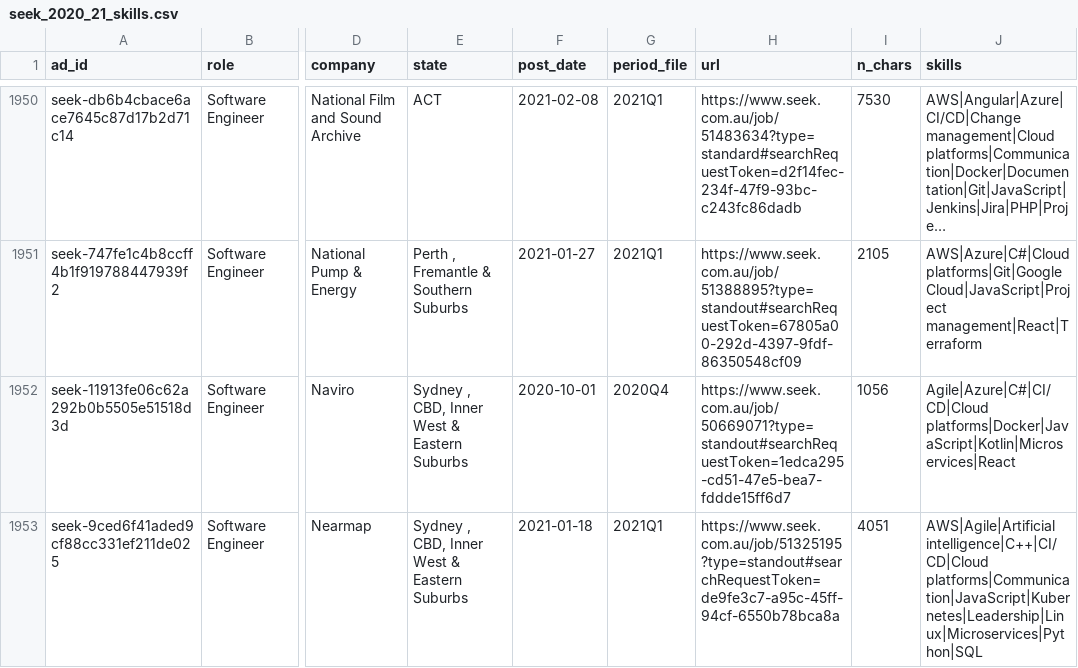
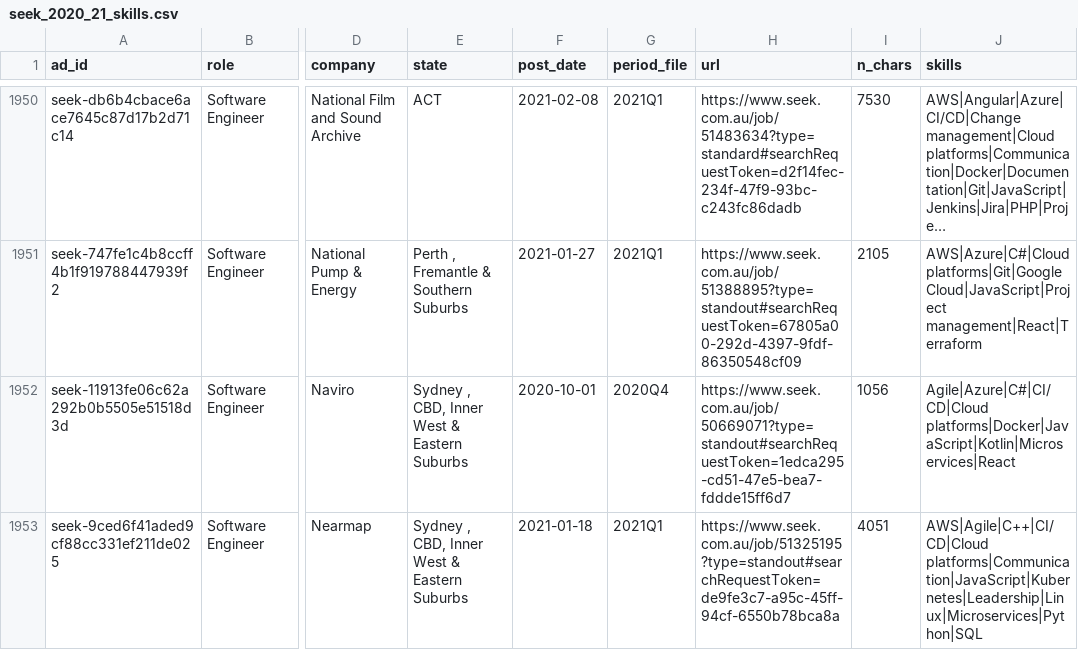
Before and after one commit to AndyPham2004/ANLP-AT2-Skillabus, a CSV file: data/2_demand/ads/seek_2020_21_skills.csv, drawn as a sheet; only a part is shown, gaps mark what is left out; long unchanged cells end in …; the diff covers the shown part only; the diff names each change by its address in the sheet, - before the commit and + after, or states it on an @@ line.

```diff
--- a/data/2_demand/ads/seek_2020_21_skills.csv
+++ b/data/2_demand/ads/seek_2020_21_skills.csv
-J1953 (skills): AWS|Agile|Artificial intelligence|C++|CI/CD|Cloud platforms|Communication|JavaScript|Kubernetes|Leadership|Linux|Microservices|Python|SQL
+J1953 (skills): AWS|Agile|C++|CI/CD|Cloud platforms|Communication|JavaScript|Kubernetes|Leadership|Linux|Microservices|Python|SQL
```
Also changed, not shown: 27 edited cells elsewhere in this file, data/1_knowledge/skills/skills_seed_v2.csv, data/1_knowledge/skills/skills_vocabulary.csv, 9 other files.
